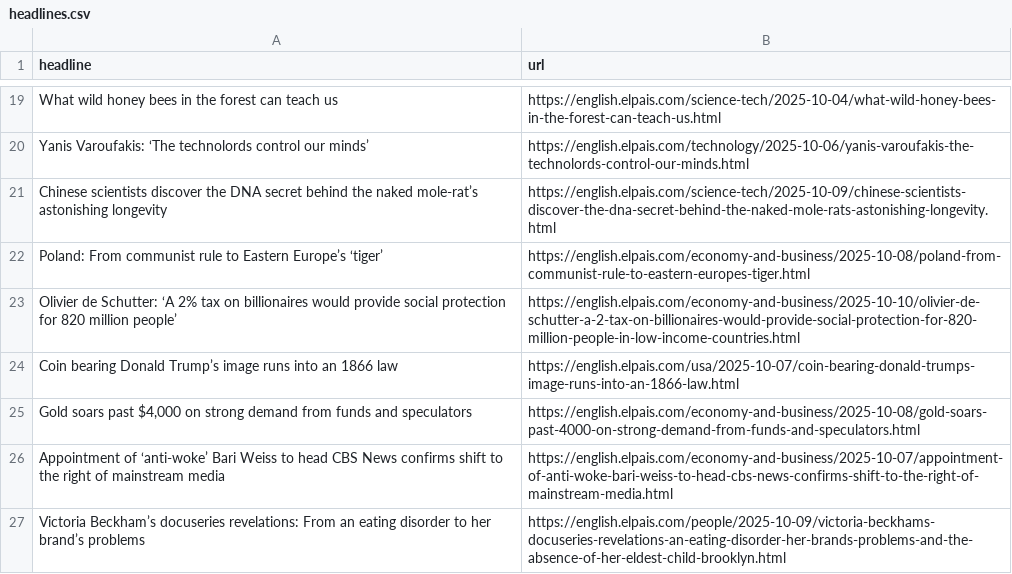
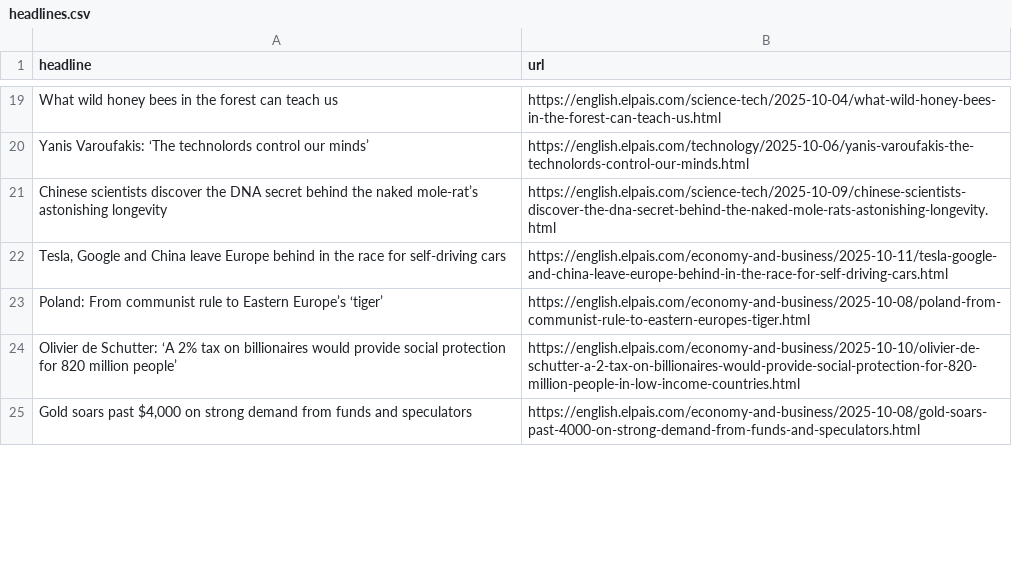
Before and after one commit to rtalabong/el-pais-scraper, a CSV file: headlines.csv, drawn as a sheet; only a part is shown, gaps mark what is left out; the diff covers the shown part only.

```diff
--- a/headlines.csv
+++ b/headlines.csv
@@ -21,7 +21,5 @@ Yanis Varoufakis: ‘The technolords control our minds’,https://english.elpais
 Chinese scientists discover the DNA secret behind the naked mole-rat’s astonishing longevity,https://english.elpais.com/science-tech/2025-10-09/chinese-scientists-discover-the-dna-secret-behind-the-naked-mole-rats-astonishing-longevity.html
+"Tesla, Google and China leave Europe behind in the race for self-driving cars",https://english.elpais.com/economy-and-business/2025-10-11/tesla-google-and-china-leave-europe-behind-in-the-race-for-self-driving-cars.html
 Poland: From communist rule to Eastern Europe’s ‘tiger’,https://english.elpais.com/economy-and-business/2025-10-08/poland-from-communist-rule-to-eastern-europes-tiger.html
 Olivier de Schutter: ‘A 2% tax on billionaires would provide social protection for 820 million people’,https://english.elpais.com/economy-and-business/2025-10-10/olivier-de-schutter-a-2-tax-on-billionaires-would-provide-social-protection-for-820-million-people-in-low-income-countries.html
-Coin bearing Donald Trump’s image runs into an 1866 law,https://english.elpais.com/usa/2025-10-07/coin-bearing-donald-trumps-image-runs-into-an-1866-law.html
 "Gold soars past $4,000 on strong demand from funds and speculators",https://english.elpais.com/economy-and-business/2025-10-08/gold-soars-past-4000-on-strong-demand-from-funds-and-speculators.html
-Appointment of ‘anti-woke’ Bari Weiss to head CBS News confirms shift to the right of mainstream media,https://english.elpais.com/economy-and-business/2025-10-07/appointment-of-anti-woke-bari-weiss-to-head-cbs-news-confirms-shift-to-the-right-of-mainstream-media.html
-Victoria Beckham’s docuseries revelations: From an eating disorder to her brand’s problems,https://english.elpais.com/people/2025-10-09/victoria-beckhams-docuseries-revelations-an-eating-disorder-her-brands-problems-and-the-absence-of-her-eldest-child-brooklyn.html
```
Also changed, not shown: 4 added rows and 4 removed rows elsewhere in this file.
